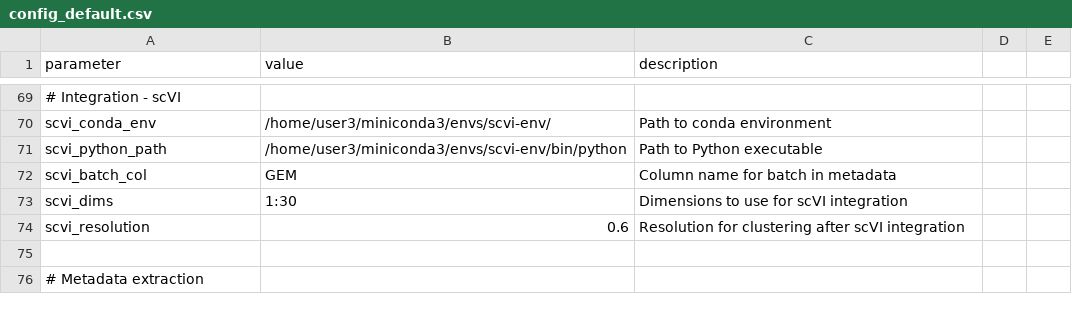
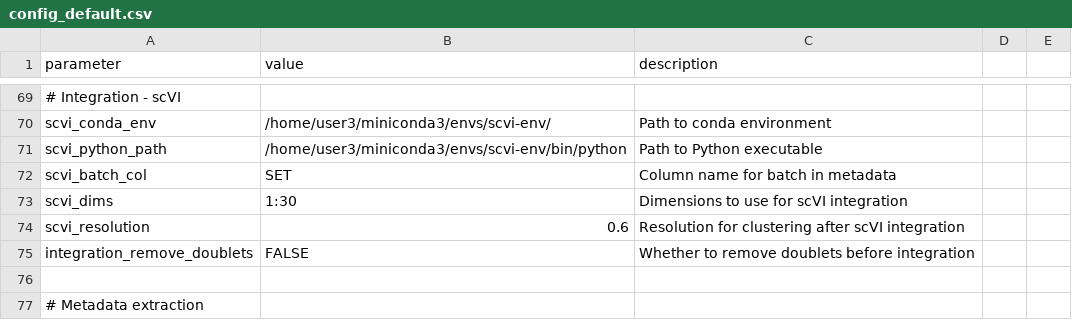
Before and after one commit to JasonK94/mylit, a CSV file: config/config_default.csv, drawn as a sheet; only a part is shown, gaps mark what is left out.

```diff
--- a/config/config_default.csv
+++ b/config/config_default.csv
@@ -71,5 +71,6 @@ scvi_conda_env,/home/user3/miniconda3/envs/scvi-env/,Path to conda environment
 scvi_python_path,/home/user3/miniconda3/envs/scvi-env/bin/python,Path to Python executable
-scvi_batch_col,GEM,Column name for batch in metadata
+scvi_batch_col,SET,Column name for batch in metadata
 scvi_dims,1:30,Dimensions to use for scVI integration
 scvi_resolution,0.6,Resolution for clustering after scVI integration
+integration_remove_doublets,FALSE,Whether to remove doublets before integration
 
```
Also changed, not shown: config/config_complete2.csv, 7 other files.
